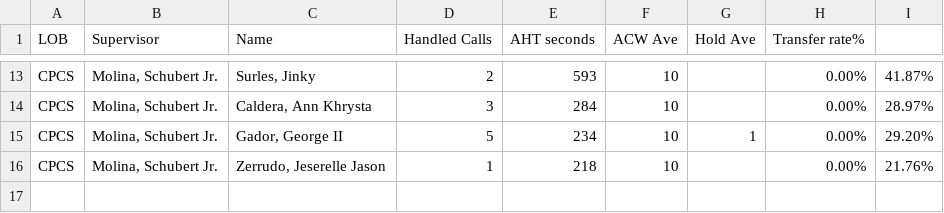
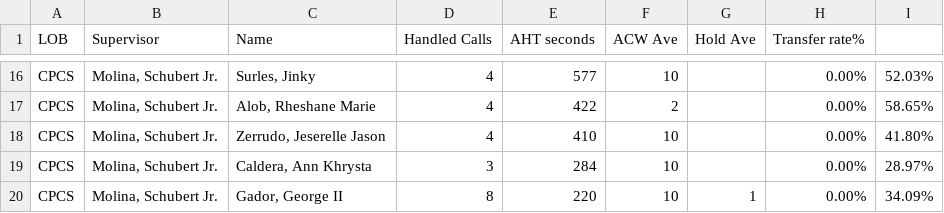
Before and after one commit to CGS-J/CPCS-AHT, a CSV file: cpcs.csv, drawn as a sheet; only a part is shown, gaps mark what is left out; removed rows and columns are numbered as before the commit, all else as after; the diff covers the shown part only; the diff names each change by its address in the sheet, - before the commit and + after, or states it on an @@ line.

```diff
--- a/cpcs.csv
+++ b/cpcs.csv
-D16 (Handled Calls): 2
+D16 (Handled Calls): 4
-E16 (AHT seconds): 593
+E16 (AHT seconds): 577
-I16: 41.87%
+I16: 52.03%
+row 17: CPCS | Molina, Schubert Jr. | Alob, Rheshane Marie | 4 | 422 | 2 |  | 0.00% | 58.65%
+row 18: CPCS | Molina, Schubert Jr. | Zerrudo, Jeserelle Jason | 4 | 410 | 10 |  | 0.00% | 41.80%
-D20 (Handled Calls): 5
+D20 (Handled Calls): 8
-E20 (AHT seconds): 234
+E20 (AHT seconds): 220
-I20: 29.20%
+I20: 34.09%
-row 16: CPCS | Molina, Schubert Jr. | Zerrudo, Jeserelle Jason | 1 | 218 | 10 |  | 0.00% | 21.76%
```
Also changed, not shown: 8 added rows, 5 removed rows and 17 edited cells elsewhere in this file, cpcsAHT.csv.
